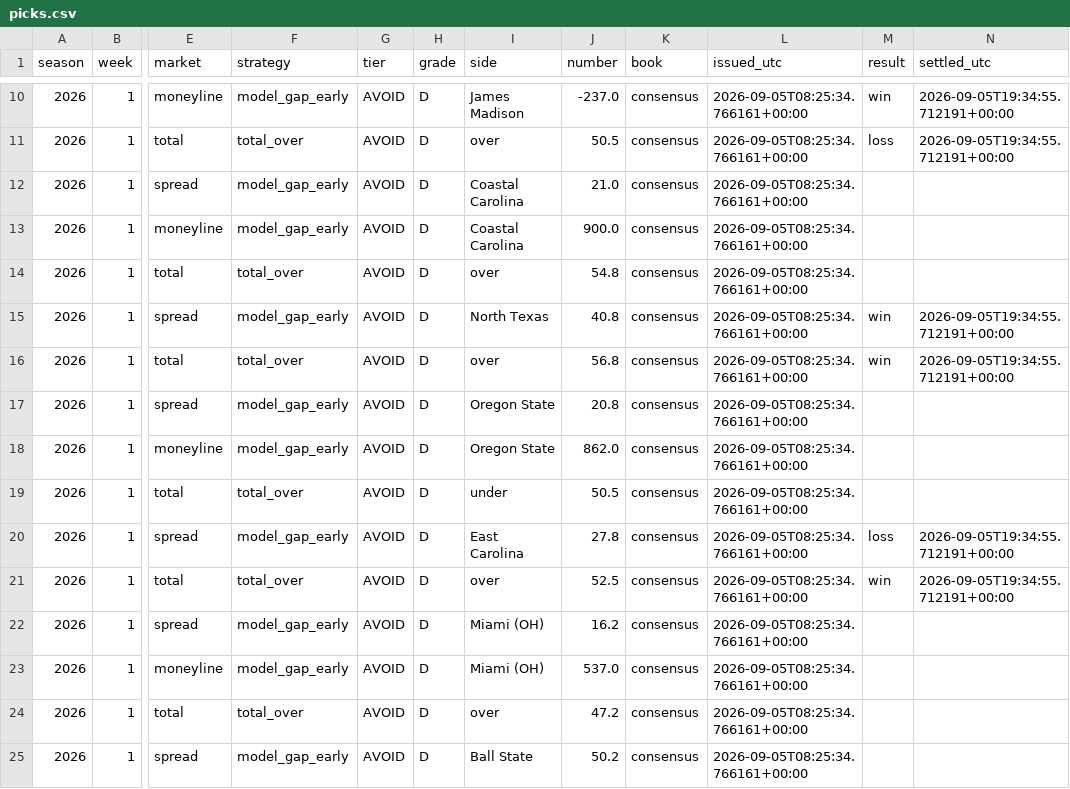
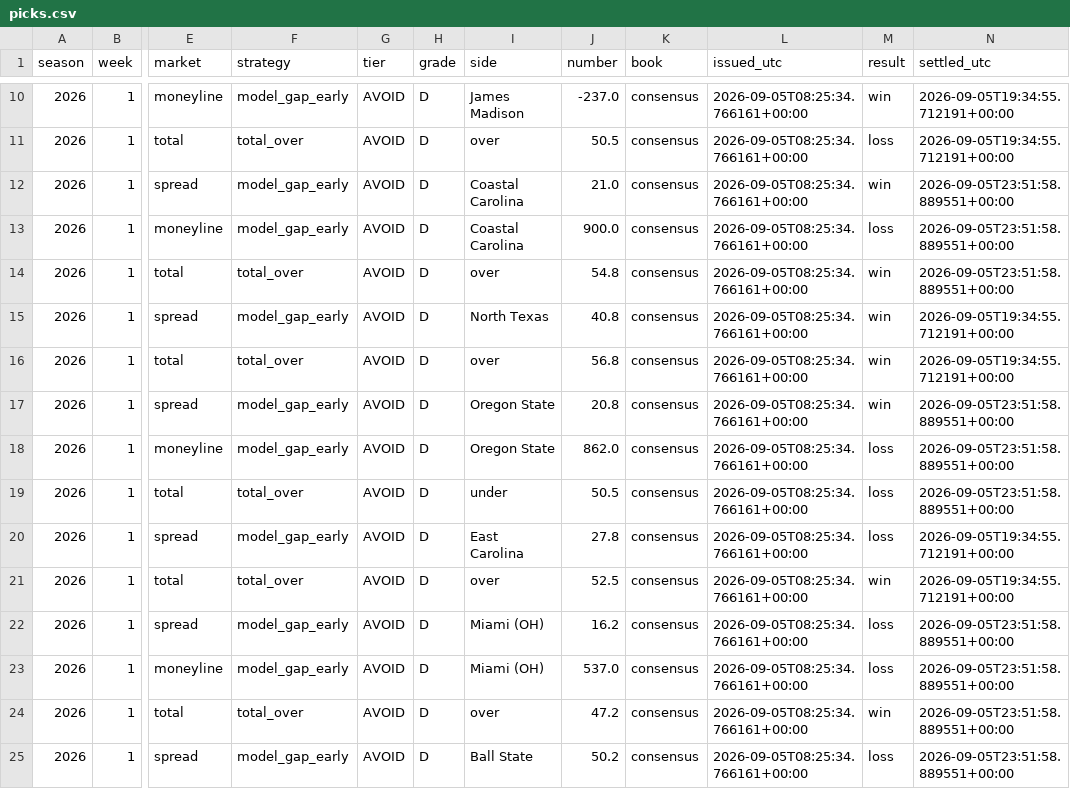
Before and after one commit to fourty2se7en/cfb-card, a CSV file: docs/picks.csv, drawn as a sheet; only a part is shown, gaps mark what is left out; the diff covers the shown part only; the diff names each change by its address in the sheet, - before the commit and + after, or states it on an @@ line.

```diff
--- a/docs/picks.csv
+++ b/docs/picks.csv
-M12 (result): (empty)
+M12 (result): win
-N12:N14 (settled_utc): (empty)
+N12:N14 (settled_utc): 2026-09-05T23:51:58.889551+00:00
-M13 (result): (empty)
+M13 (result): loss
-M14 (result): (empty)
+M14 (result): win
-M17 (result): (empty)
+M17 (result): win
-N17:N19 (settled_utc): (empty)
+N17:N19 (settled_utc): 2026-09-05T23:51:58.889551+00:00
-M18:M19 (result): (empty)
+M18:M19 (result): loss
-M22:M23 (result): (empty)
+M22:M23 (result): loss
-N22:N25 (settled_utc): (empty)
+N22:N25 (settled_utc): 2026-09-05T23:51:58.889551+00:00
-M24 (result): (empty)
+M24 (result): win
-M25 (result): (empty)
+M25 (result): loss
```
Also changed, not shown: 1 added row and 94 edited cells elsewhere in this file, docs/ledger.csv, scripts/data/games.csv, 8 other files.
